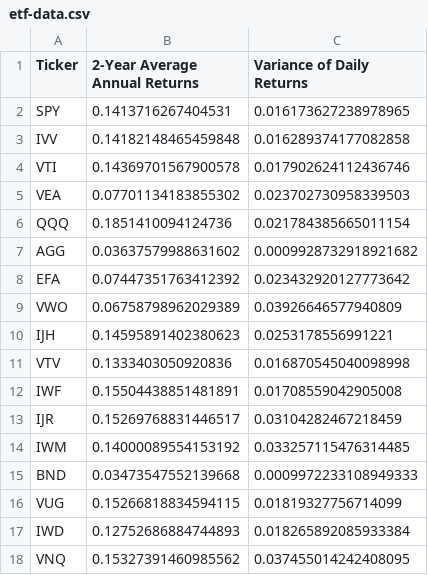
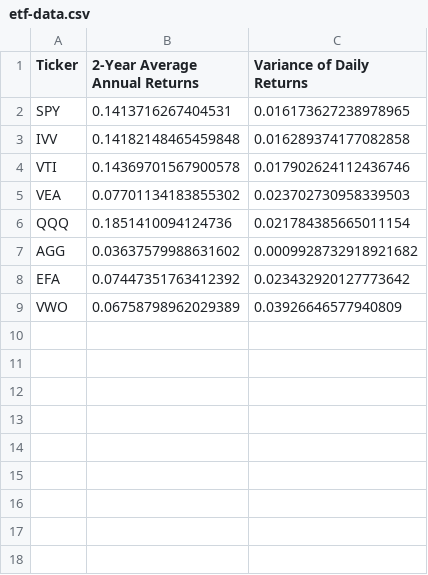
Before and after one commit to jKard1210/Efficient-Frontier, a CSV file: etf-data.csv, drawn as a sheet; the diff names each change by its address in the sheet, - before the commit and + after, or states it on an @@ line.

```diff
--- a/etf-data.csv
+++ b/etf-data.csv
-row 10: IJH | 0.14595891402380623 | 0.0253178556991221
-row 11: VTV | 0.1333403050920836 | 0.016870545040098998
-row 12: IWF | 0.15504438851481891 | 0.01708559042905008
-row 13: IJR | 0.15269768831446517 | 0.03104282467218459
-row 14: IWM | 0.14000089554153192 | 0.033257115476314485
-row 15: BND | 0.03473547552139668 | 0.0009972233108949333
-row 16: VUG | 0.15266818834594115 | 0.01819327756714099
-row 17: IWD | 0.12752686884744893 | 0.018265892085933384
-row 18: VNQ | 0.15327391460985562 | 0.037455014242408095
```
Also changed, not shown: covariance-matrix.csv, 1 other file.
